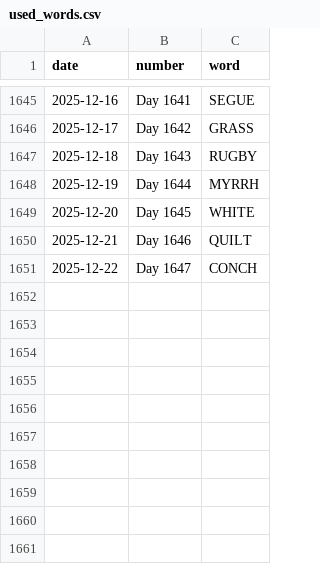
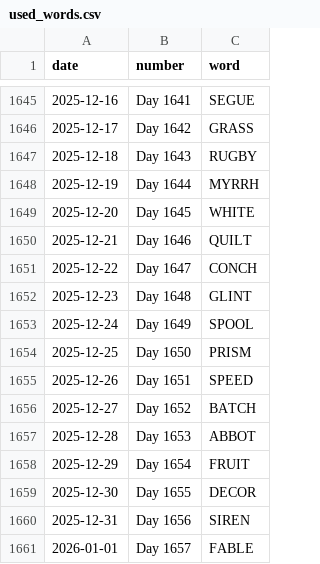
Before and after one commit to JacobLeeBrown/HackerRanks_Python, a CSV file: forfun/wordle/used_words.csv, drawn as a sheet; only a part is shown, gaps mark what is left out; the diff names each change by its address in the sheet, - before the commit and + after, or states it on an @@ line.

Commit message:
Another day, another Wordle

```diff
--- a/forfun/wordle/used_words.csv
+++ b/forfun/wordle/used_words.csv
+row 1652: 2025-12-23 | Day 1648 | GLINT
+row 1653: 2025-12-24 | Day 1649 | SPOOL
+row 1654: 2025-12-25 | Day 1650 | PRISM
+row 1655: 2025-12-26 | Day 1651 | SPEED
+row 1656: 2025-12-27 | Day 1652 | BATCH
+row 1657: 2025-12-28 | Day 1653 | ABBOT
+row 1658: 2025-12-29 | Day 1654 | FRUIT
+row 1659: 2025-12-30 | Day 1655 | DECOR
+row 1660: 2025-12-31 | Day 1656 | SIREN
+row 1661: 2026-01-01 | Day 1657 | FABLE
```
Also changed, not shown: 2 other files.
